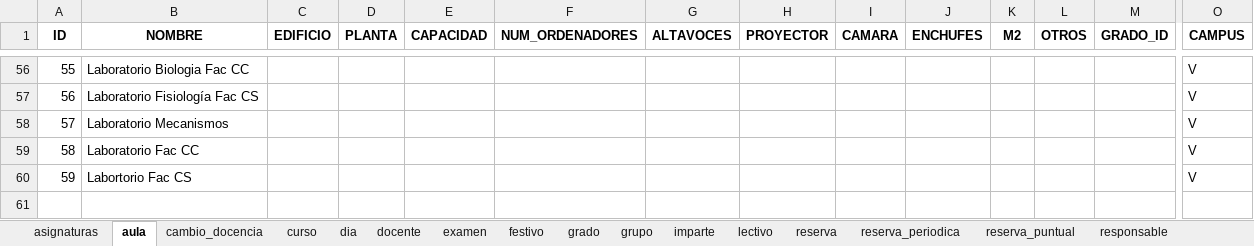
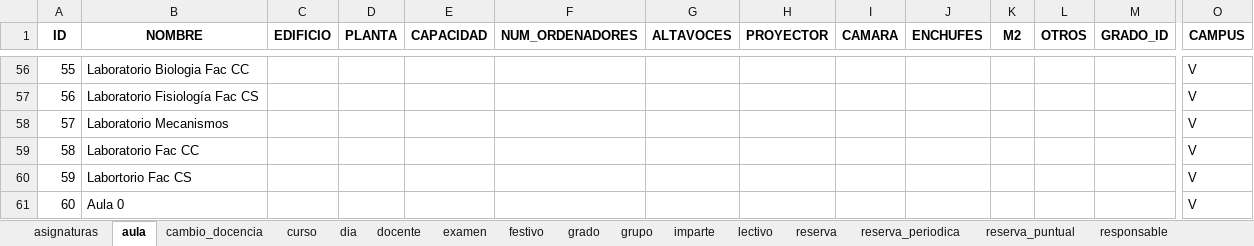
Before and after one commit to rebecacuestaestepar/Trabajo-Fin-de-Grado-2025-2026, an Excel workbook: app_horarios/datos/excel/export-15-04.xlsx, sheet aula, drawn as a sheet; only a part is shown, gaps mark what is left out; values as stored, in another font and other column widths than the file's, no borders; rows hold the shown columns only; the diff names each change by its address in the sheet, - before the commit and + after, or states it on an @@ line.

Commit message:
Añadir el traceback para ver dónde falla y añadir el Aula 0 en base de datos

```diff
--- a/app_horarios/datos/excel/export-15-04.xlsx (sheet aula)
+++ b/app_horarios/datos/excel/export-15-04.xlsx (sheet aula)
+row 61: 60 | Aula 0 |  |  |  |  |  |  |  |  |  |  |  | V
```
Also changed, not shown: 1 other file.
